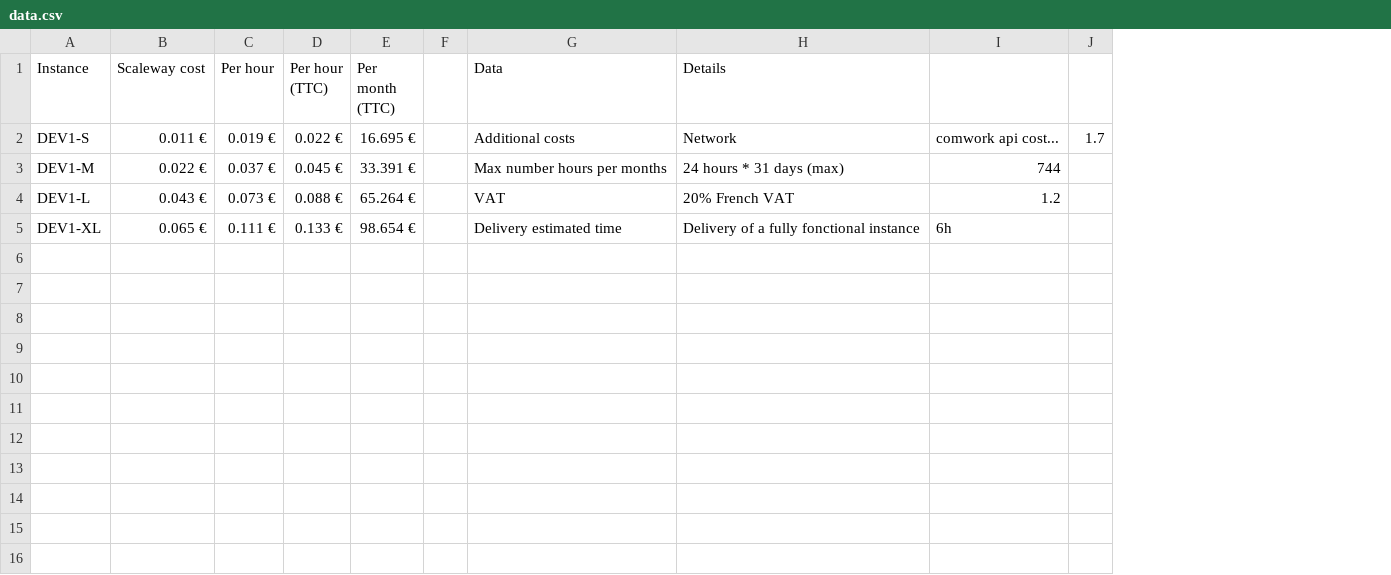
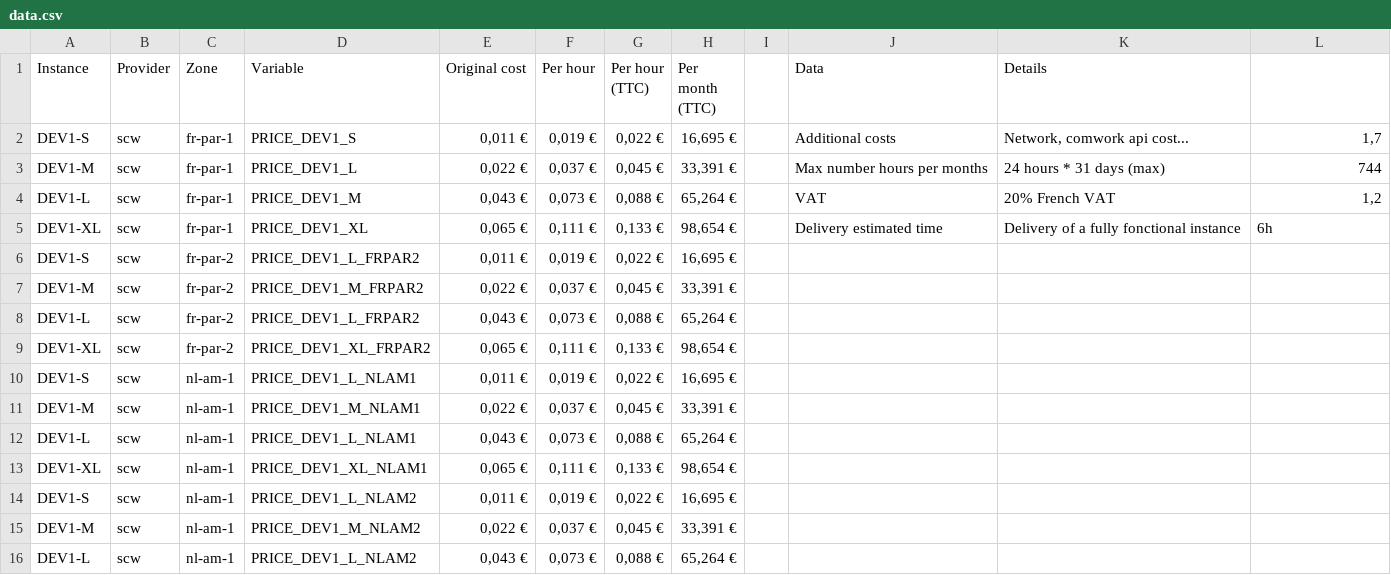
Before and after one commit to comworkio/comwork-cloud-wiki, a CSV file: price_calculator/data.csv, drawn as a sheet; only a part is shown; removed rows and columns are numbered as before the commit, all else as after; the diff covers the shown part only; the diff names each change by its address in the sheet, - before the commit and + after, or states it on an @@ line.

```diff
--- a/price_calculator/data.csv
+++ b/price_calculator/data.csv
-column B (Scaleway cost), rows 2-5: 0.011 € | 0.022 € | 0.043 € | 0.065 €
+column B (Provider), rows 2-5: all scw
+column C (Zone), rows 2-5: all fr-par-1
+column D (Variable), rows 2-5: PRICE_DEV1_S | PRICE_DEV1_L | PRICE_DEV1_M | PRICE_DEV1_XL
+column E (Original cost), rows 2-5: 0,011 € | 0,022 € | 0,043 € | 0,065 €
-column J, row 2: 1.7
-F2 (Per hour): 0.019 €
+F2 (Per hour): 0,019 €
-G2 (Per hour (TTC)): 0.022 €
+G2 (Per hour (TTC)): 0,022 €
-H2 (Per month (TTC)): 16.695 €
+H2 (Per month (TTC)): 16,695 €
-K2 (Details): Network
+K2 (Details): Network, comwork api cost...
-L2: comwork api cost...
+L2: 1,7
-F3 (Per hour): 0.037 €
+F3 (Per hour): 0,037 €
-G3 (Per hour (TTC)): 0.045 €
+G3 (Per hour (TTC)): 0,045 €
-H3 (Per month (TTC)): 33.391 €
+H3 (Per month (TTC)): 33,391 €
-F4 (Per hour): 0.073 €
+F4 (Per hour): 0,073 €
-G4 (Per hour (TTC)): 0.088 €
+G4 (Per hour (TTC)): 0,088 €
-H4 (Per month (TTC)): 65.264 €
+H4 (Per month (TTC)): 65,264 €
-L4: 1.2
+L4: 1,2
-F5 (Per hour): 0.111 €
+F5 (Per hour): 0,111 €
-G5 (Per hour (TTC)): 0.133 €
+G5 (Per hour (TTC)): 0,133 €
-H5 (Per month (TTC)): 98.654 €
+H5 (Per month (TTC)): 98,654 €
+row 6: DEV1-S | scw | fr-par-2 | PRICE_DEV1_L_FRPAR2 | 0,011 € | 0,019 € | 0,022 € | 16,695 €
+row 7: DEV1-M | scw | fr-par-2 | PRICE_DEV1_M_FRPAR2 | 0,022 € | 0,037 € | 0,045 € | 33,391 €
+row 8: DEV1-L | scw | fr-par-2 | PRICE_DEV1_L_FRPAR2 | 0,043 € | 0,073 € | 0,088 € | 65,264 €
+row 9: DEV1-XL | scw | fr-par-2 | PRICE_DEV1_XL_FRPAR2 | 0,065 € | 0,111 € | 0,133 € | 98,654 €
+row 10: DEV1-S | scw | nl-am-1 | PRICE_DEV1_L_NLAM1 | 0,011 € | 0,019 € | 0,022 € | 16,695 €
+row 11: DEV1-M | scw | nl-am-1 | PRICE_DEV1_M_NLAM1 | 0,022 € | 0,037 € | 0,045 € | 33,391 €
+row 12: DEV1-L | scw | nl-am-1 | PRICE_DEV1_L_NLAM1 | 0,043 € | 0,073 € | 0,088 € | 65,264 €
+row 13: DEV1-XL | scw | nl-am-1 | PRICE_DEV1_XL_NLAM1 | 0,065 € | 0,111 € | 0,133 € | 98,654 €
+row 14: DEV1-S | scw | nl-am-1 | PRICE_DEV1_L_NLAM2 | 0,011 € | 0,019 € | 0,022 € | 16,695 €
+row 15: DEV1-M | scw | nl-am-1 | PRICE_DEV1_M_NLAM2 | 0,022 € | 0,037 € | 0,045 € | 33,391 €
+row 16: DEV1-L | scw | nl-am-1 | PRICE_DEV1_L_NLAM2 | 0,043 € | 0,073 € | 0,088 € | 65,264 €
```
Also changed, not shown: 5 added rows elsewhere in this file, 8 other files.
